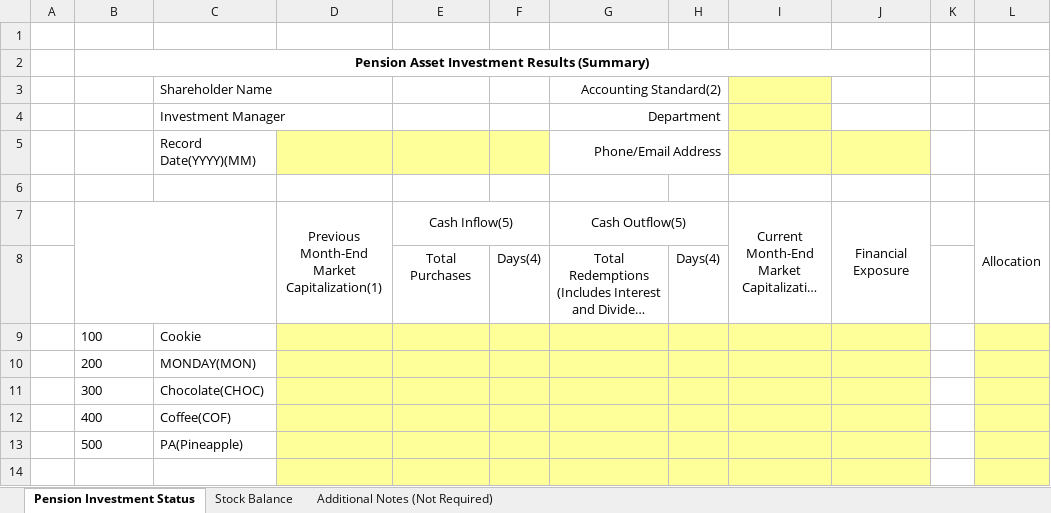
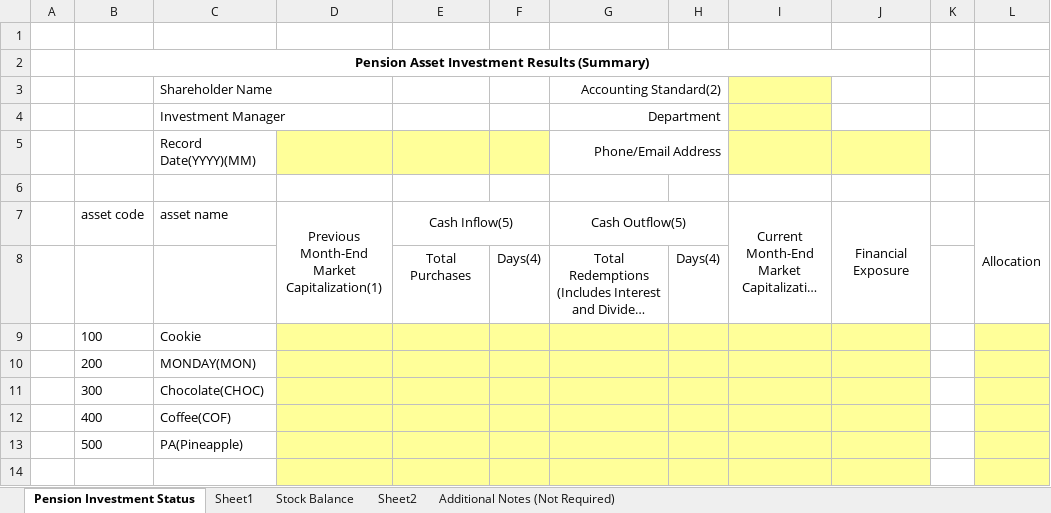
Before and after one commit to MJKR-Tech/rendr-backend, an Excel workbook: src/main/resources/excel/Complex_Translated - empty.xlsx, sheet Pension Investment Status, drawn as a sheet; only a part is shown; long unchanged cells end in …; values as stored, in another font and other column widths than the file's, no borders; charts and pictures not drawn; the diff names each change by its address in the sheet, - before the commit and + after, or states it on an @@ line.

```diff
--- a/src/main/resources/excel/Complex_Translated - empty.xlsx (sheet Pension Investment Status)
+++ b/src/main/resources/excel/Complex_Translated - empty.xlsx (sheet Pension Investment Status)
+sheet tab: Sheet1
+sheet tab: Sheet2
-B7: (empty)
+B7: asset code
-B7:C8 merged
-C7: (empty)
+C7: asset name
```
Also changed, not shown: 1 other file.
